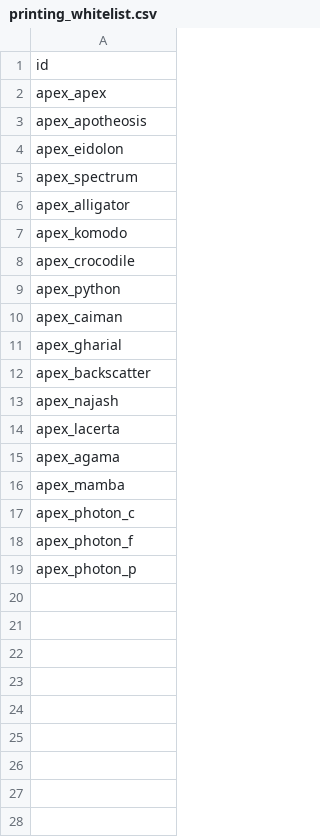
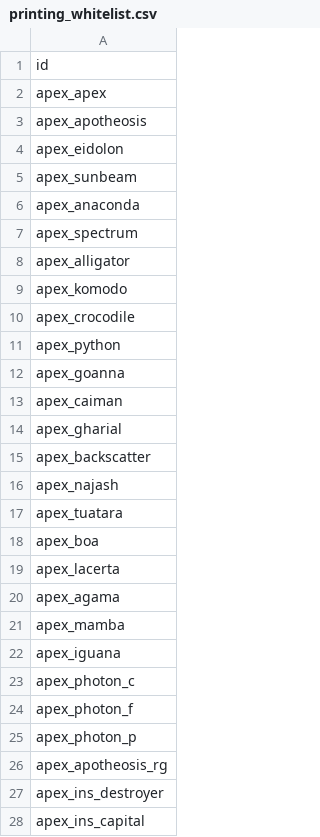
Before and after one commit to theDragn/ApexDesignCollective, a CSV file: data/config/indEvo/printing_whitelist.csv, drawn as a sheet.

```diff
--- a/data/config/indEvo/printing_whitelist.csv
+++ b/data/config/indEvo/printing_whitelist.csv
@@ -4,2 +4,4 @@ apex_apotheosis
 apex_eidolon
+apex_sunbeam
+apex_anaconda
 apex_spectrum
@@ -9,2 +11,3 @@ apex_crocodile
 apex_python
+apex_goanna
 apex_caiman
@@ -13,2 +16,4 @@ apex_backscatter
 apex_najash
+apex_tuatara
+apex_boa
 apex_lacerta
@@ -16,2 +21,3 @@ apex_agama
 apex_mamba
+apex_iguana
 apex_photon_c
@@ -19 +25,4 @@ apex_photon_f
 apex_photon_p
+apex_apotheosis_rg
+apex_ins_destroyer
+apex_ins_capital
```
Also changed, not shown: data/config/indEvo/reverse_engineering_whitelist.csv, data/strings/descriptions.csv, 39 other files.
